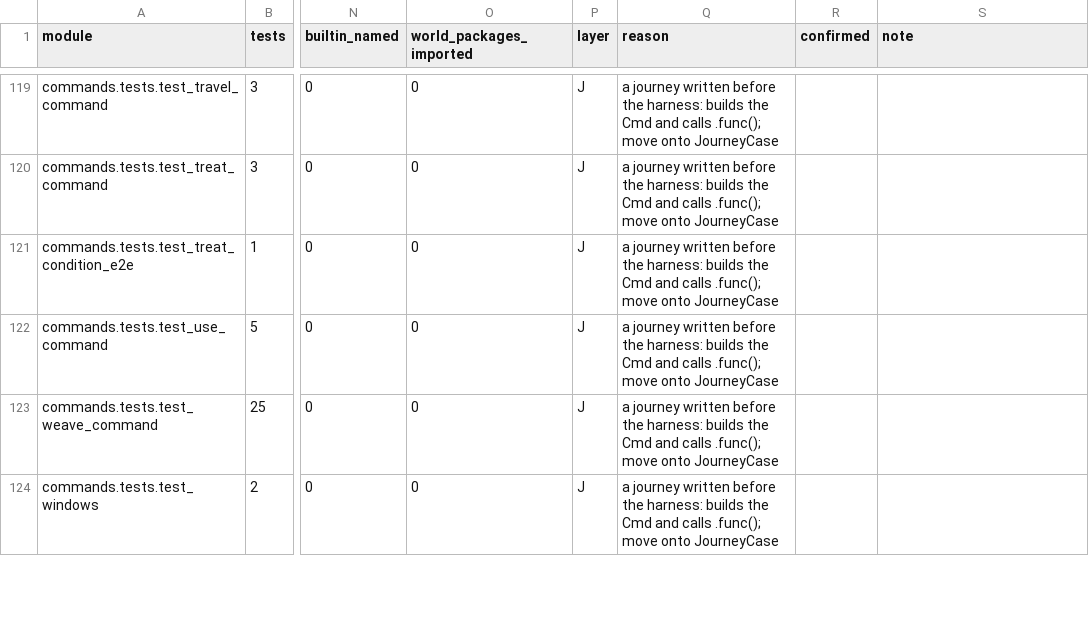
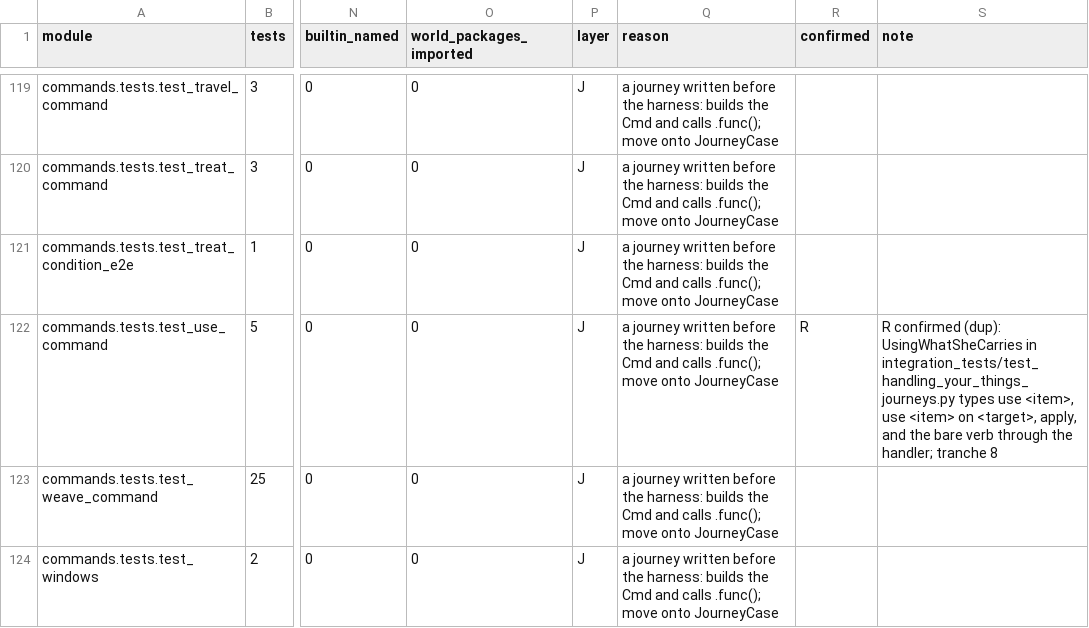
Before and after one commit to Arx-Game/arxii, a CSV file: docs/testing/ledger/commands.csv, drawn as a sheet; only a part is shown, gaps mark what is left out; the diff names each change by its address in the sheet, - before the commit and + after, or states it on an @@ line.

```diff
--- a/docs/testing/ledger/commands.csv
+++ b/docs/testing/ledger/commands.csv
-R122 (confirmed): (empty)
+R122 (confirmed): R
-S122 (note): (empty)
+S122 (note): R confirmed (dup): UsingWhatSheCarries in integration_tests/test_handling_your_things_journeys.py types use <item>, use <item> on <target>, apply, and the bare verb through the handler; tranche 8
```
Also changed, not shown: docs/testing/ledger/actions.csv, 21 other files.
